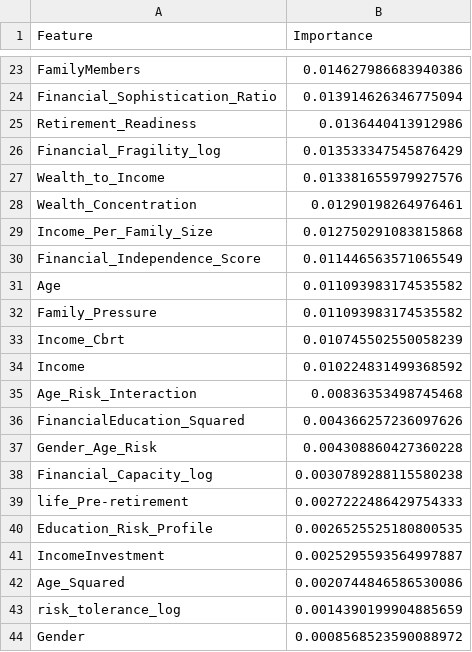
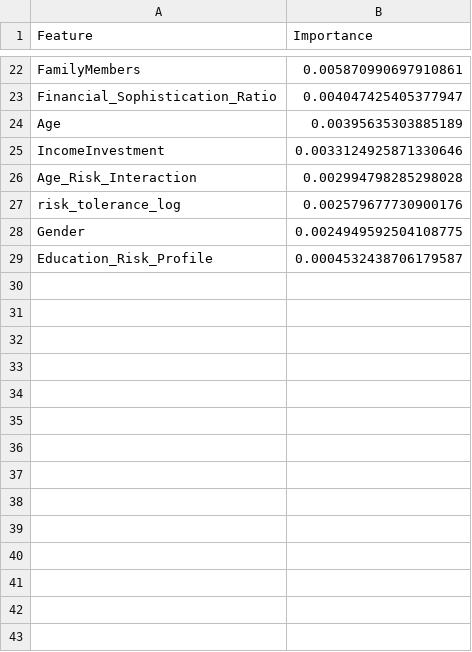
Before and after one commit to mouadhltifi/Fintech_Recommendation_System_Business_Case, a CSV file: direct_nn_models/AccumulationInvestment/feature_importance.csv, drawn as a sheet; only a part is shown, gaps mark what is left out; removed rows and columns are numbered as before the commit, all else as after; the diff covers the shown part only; the diff names each change by its address in the sheet, - before the commit and + after, or states it on an @@ line.

```diff
--- a/direct_nn_models/AccumulationInvestment/feature_importance.csv
+++ b/direct_nn_models/AccumulationInvestment/feature_importance.csv
-B22 (Importance): 0.014627986683940386
+B22 (Importance): 0.005870990697910861
-B23 (Importance): 0.013914626346775094
+B23 (Importance): 0.004047425405377947
-row 25: Retirement_Readiness | 0.0136440413912986
-row 26: Financial_Fragility_log | 0.013533347545876429
-row 27: Wealth_to_Income | 0.013381655979927576
-row 28: Wealth_Concentration | 0.01290198264976461
-row 29: Income_Per_Family_Size | 0.012750291083815868
-row 30: Financial_Independence_Score | 0.011446563571065549
-B24 (Importance): 0.011093983174535582
+B24 (Importance): 0.00395635303885189
-row 32: Family_Pressure | 0.011093983174535582
-row 33: Income_Cbrt | 0.010745502550058239
-row 34: Income | 0.010224831499368592
-row 35: Age_Risk_Interaction | 0.00836353498745468
-row 36: FinancialEducation_Squared | 0.004366257236097626
-row 37: Gender_Age_Risk | 0.004308860427360228
-row 38: Financial_Capacity_log | 0.0030789288115580238
-row 39: life_Pre-retirement | 0.0027222486429754333
-row 40: Education_Risk_Profile | 0.0026525525180800535
-B25 (Importance): 0.0025295593564997887
+B25 (Importance): 0.0033124925871330646
-row 42: Age_Squared | 0.0020744846586530086
+row 26: Age_Risk_Interaction | 0.002994798285298028
-B27 (Importance): 0.0014390199904885659
+B27 (Importance): 0.002579677730900176
-B28 (Importance): 0.0008568523590088972
+B28 (Importance): 0.0024949592504108775
+row 29: Education_Risk_Profile | 0.0004532438706179587
```
Also changed, not shown: 14 added rows, 15 removed rows and 6 edited cells elsewhere in this file, direct_nn_models/IncomeInvestment/feature_importance.csv, 25 other files.
